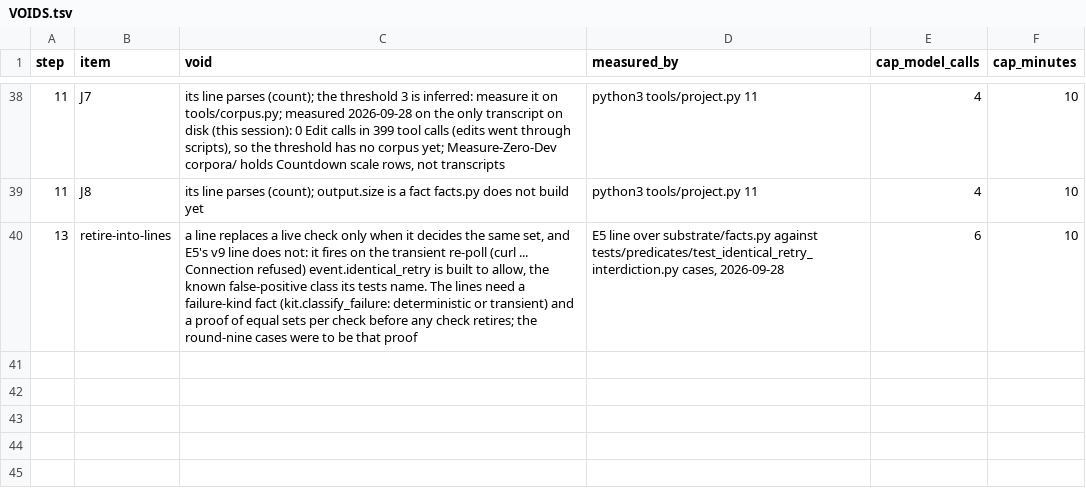
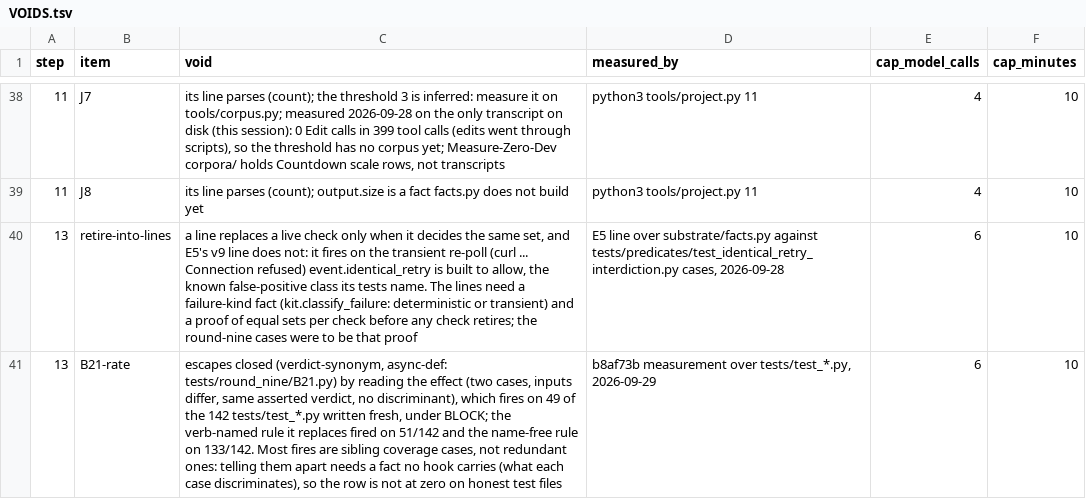
Before and after one commit to Clear-Sights/Makoto, a TSV file: docs/v9/VOIDS.tsv, drawn as a sheet; only a part is shown, gaps mark what is left out; the diff names each change by its address in the sheet, - before the commit and + after, or states it on an @@ line.

Commit message:
B21's standing rate in VOIDS; B34 vs C6 merge witness; 3.4.13 pin

```diff
--- a/docs/v9/VOIDS.tsv
+++ b/docs/v9/VOIDS.tsv
+row 41: 13 | B21-rate | escapes closed (verdict-synonym, async-def: tests/round_nine/B21.py) by reading the effect (two cases, inputs differ, same asserted verdict, no discriminant), which fires on 49 of the 142 tests/test_*.py written fresh, under BLOCK; the verb-named rule it replaces fired on 51/142 and the name-free rule on 133/142. Most fires are sibling coverage cases, not redundant ones: telling them apart needs a fact no hook carries (what each case discriminates), so the row is not at zero on honest test files | b8af73b measurement over tests/test_*.py, 2026-09-29 | 6 | 10
```
Also changed, not shown: docs/MERGE-WITNESSES.tsv, docs/PLUGIN-DIGEST.tsv.
